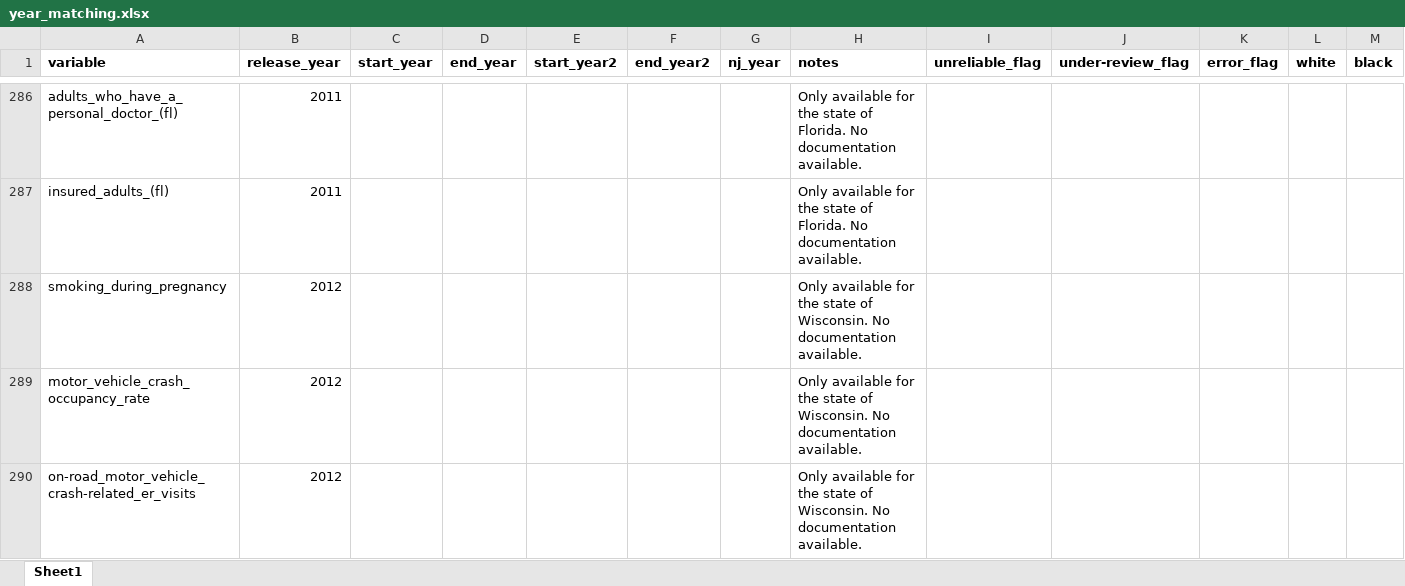
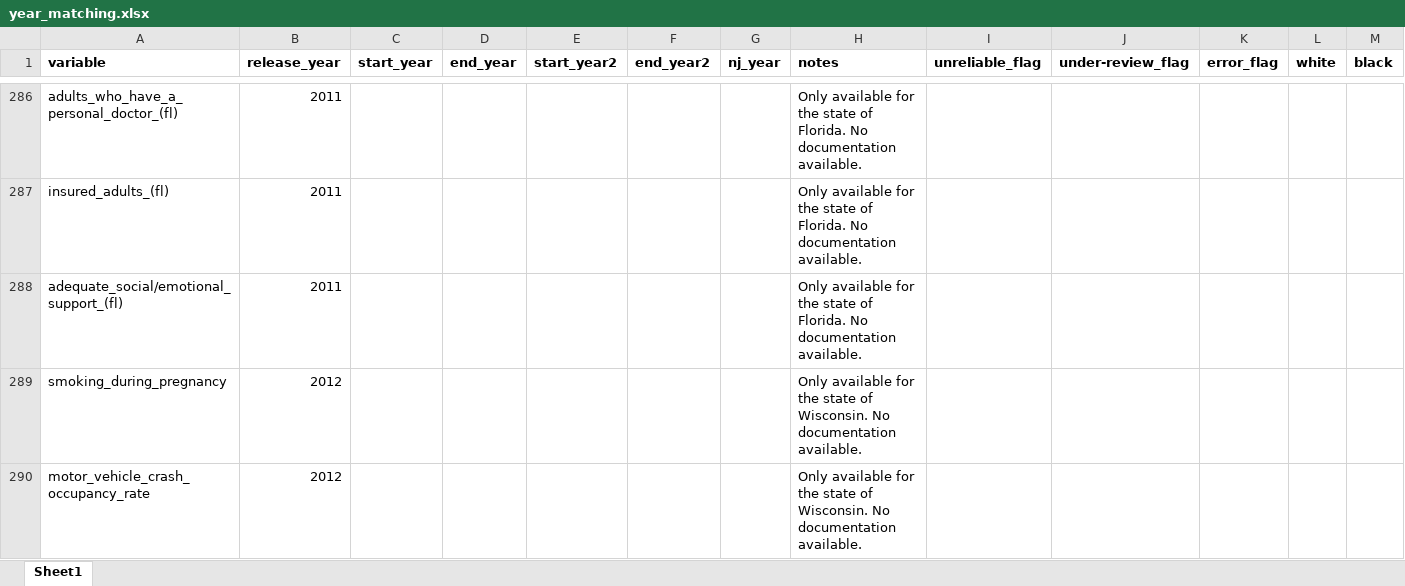
Before and after one commit to jrisi256/incarceration, an Excel workbook: clean_chrr-wphi/output/year_matching.xlsx, sheet Sheet1, drawn as a sheet; only a part is shown, gaps mark what is left out; the shorter side is filled out with more unchanged rows; values as stored, in another font and other column widths than the file's, no borders; rows hold the shown columns only; the diff names each change by its address in the sheet, - before the commit and + after, or states it on an @@ line.

```diff
--- a/clean_chrr-wphi/output/year_matching.xlsx (sheet Sheet1)
+++ b/clean_chrr-wphi/output/year_matching.xlsx (sheet Sheet1)
+row 288: adequate_social/emotional_support_(fl) | 2011 |  |  |  |  |  | Only available for the state of Florida. No documentation available.
```
Also changed, not shown: clean_chrr-wphi/output/my_dictionary_v2.xlsx, 3 other files.
